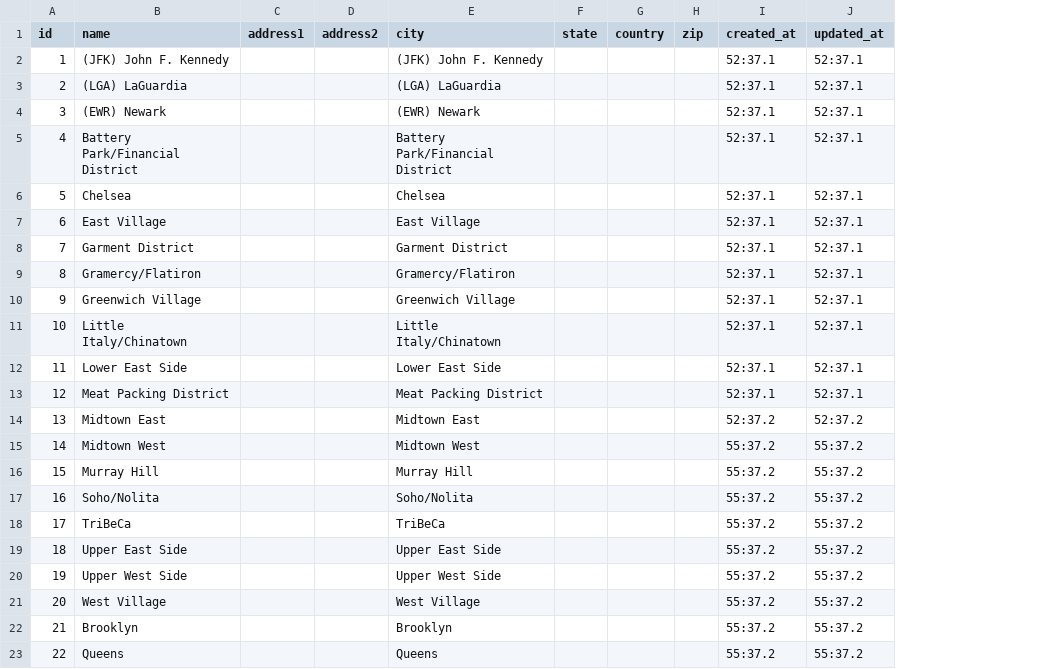
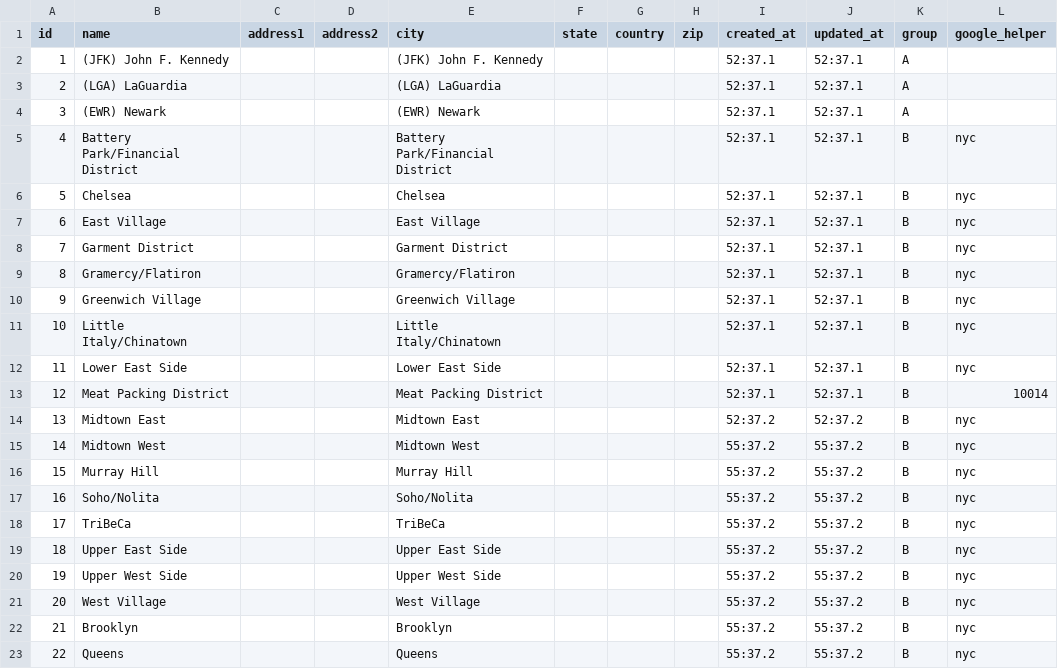
Before and after one commit to naveedtariq/SP_C2, a CSV file: spec/data/location.csv, drawn as a sheet; the diff names each change by its address in the sheet, - before the commit and + after, or states it on an @@ line.

Commit message:
Location Group

```diff
--- a/spec/data/location.csv
+++ b/spec/data/location.csv
+column K (group), rows 2-23: A | A | A | B | B | B | B | B | B | B | B | B | B | B | B | B | B | B | B | B | B | B
+column L (google_helper), rows 5-23: nyc | nyc | nyc | nyc | nyc | nyc | nyc | nyc | 10014 | nyc | nyc | nyc | nyc | nyc | nyc | nyc | nyc | nyc | nyc
```
Also changed, not shown: 9 other files.
